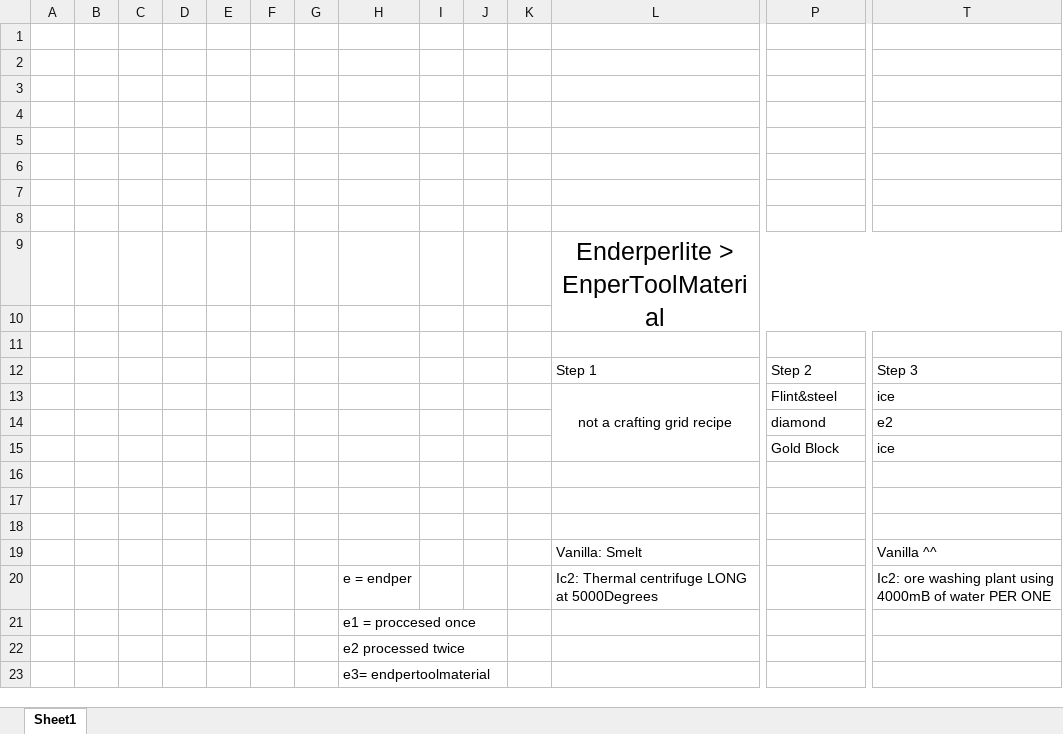
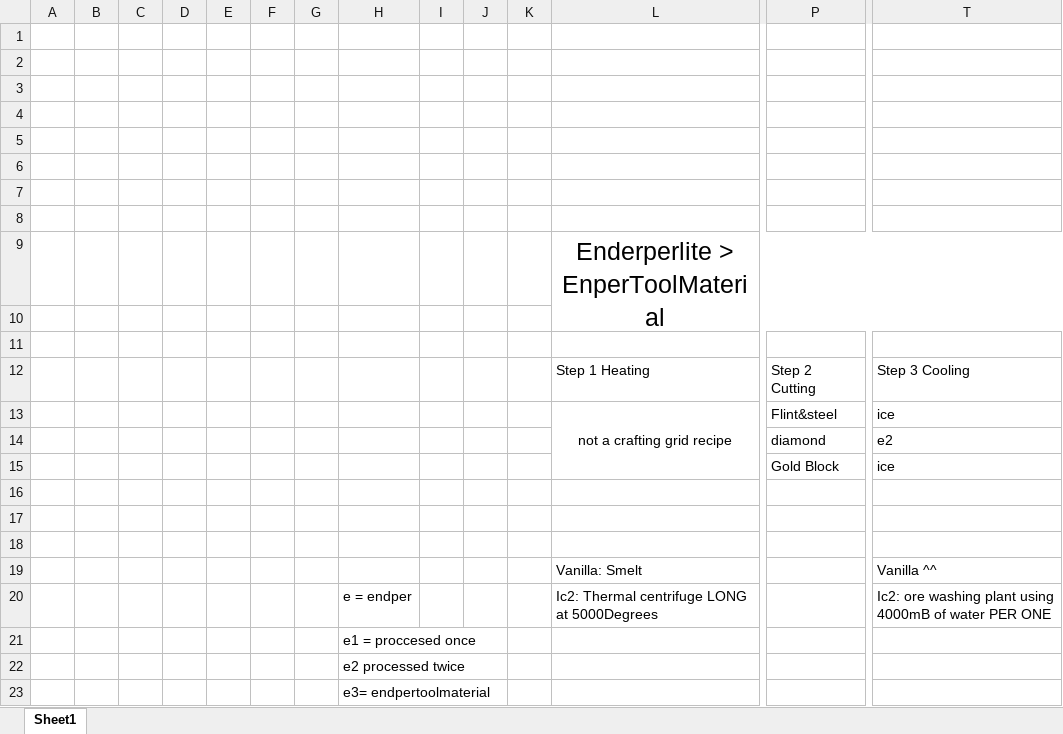
Before and after one commit to Pyrusio/Eac, an Excel workbook: other/Crafting recipe brainstorm.xlsx, sheet Sheet1, drawn as a sheet; only a part is shown, gaps mark what is left out; values as stored, in another font and other column widths than the file's, no borders; removed rows and columns are numbered as before the commit, all else as after; rows hold the shown columns only; the diff names each change by its address in the sheet, - before the commit and + after, or states it on an @@ line.

Commit message:
Very small spreadsheet update :P

```diff
--- a/other/Crafting recipe brainstorm.xlsx (sheet Sheet1)
+++ b/other/Crafting recipe brainstorm.xlsx (sheet Sheet1)
-row 12:  |  |  |  |  |  |  |  |  |  |  | Step 1 | Step 2 | Step 3
+row 12:  |  |  |  |  |  |  |  |  |  |  | Step 1 Heating | Step 2 Cutting | Step 3 Cooling
```
